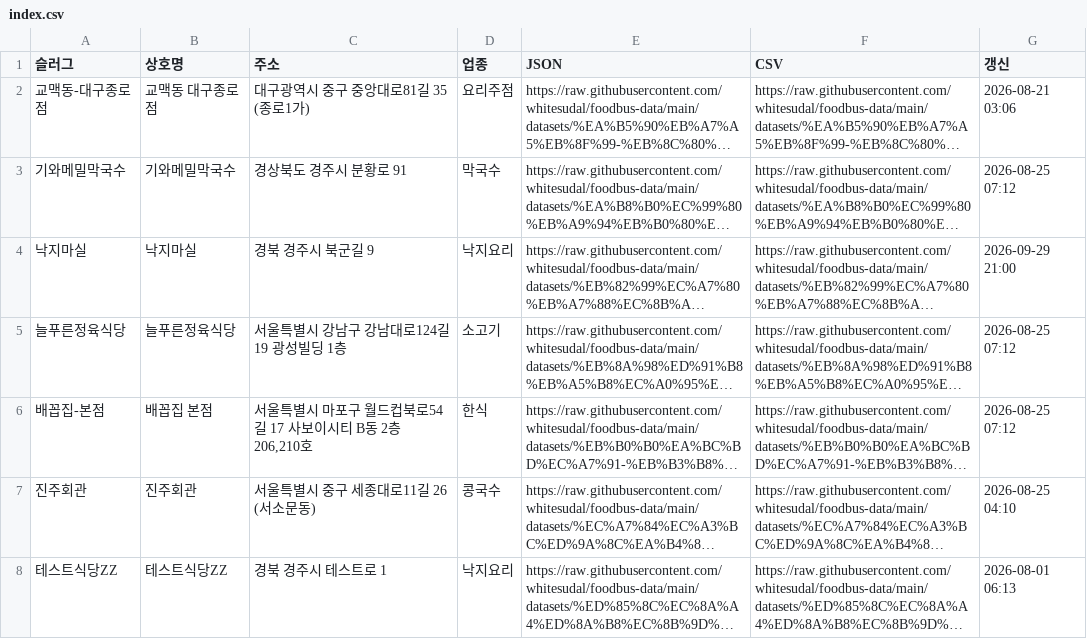
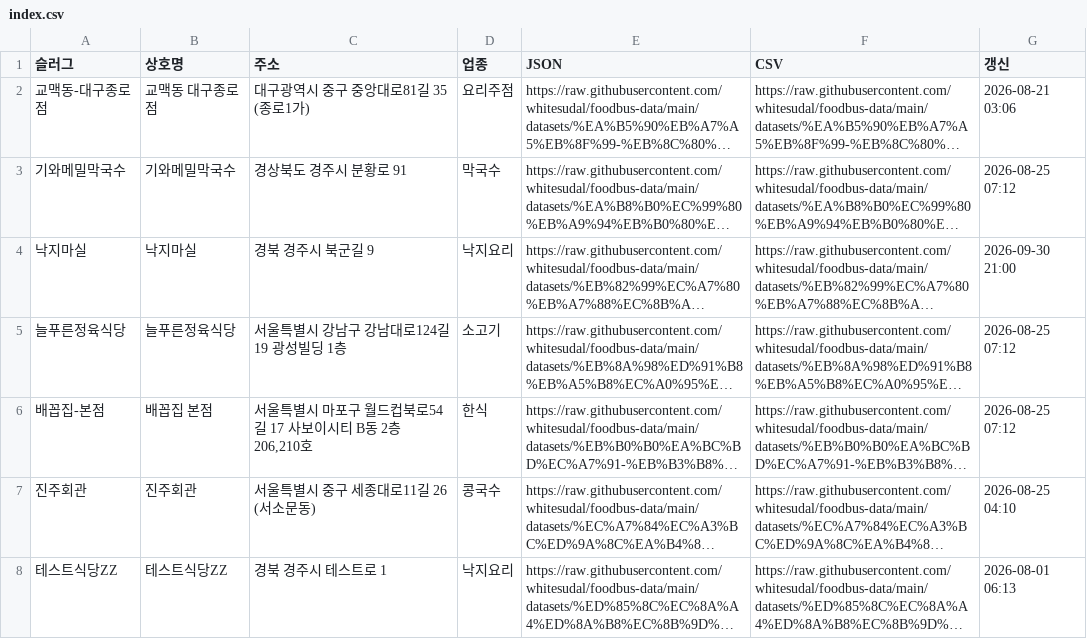
Before and after one commit to whitesudal/foodbus-data, a CSV file: datasets/index.csv, drawn as a sheet; long unchanged cells end in …; the diff names each change by its address in the sheet, - before the commit and + after, or states it on an @@ line.

Commit message:
dataset: 낙지마실

```diff
--- a/datasets/index.csv
+++ b/datasets/index.csv
-G4 (갱신): 2026-09-29 21:00
+G4 (갱신): 2026-09-30 21:00
```
